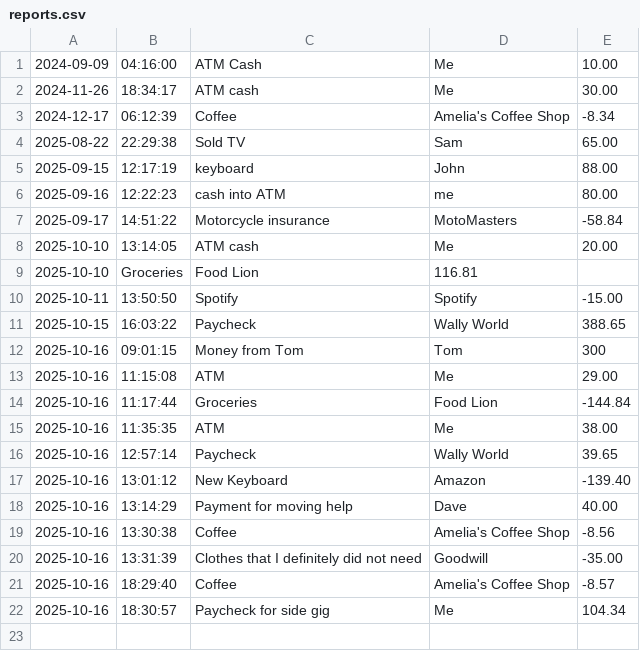
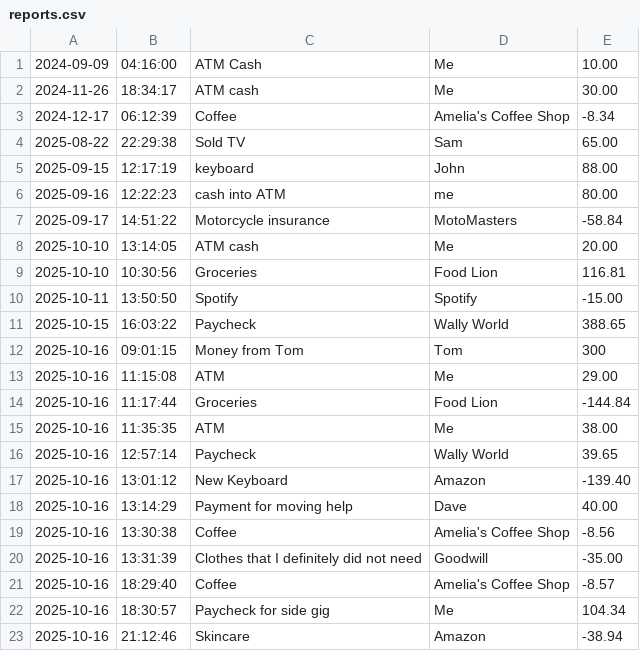
Before and after one commit to hdyess/SILT, a CSV file: reports.csv, drawn as a sheet; removed rows and columns are numbered as before the commit, all else as after; the diff names each change by its address in the sheet, - before the commit and + after, or states it on an @@ line.

```diff
--- a/reports.csv
+++ b/reports.csv
-row 9: 2025-10-10 | Groceries | Food Lion | 116.81
+row 9: 2025-10-10 | 10:30:56 | Groceries | Food Lion | 116.81
+row 23: 2025-10-16 | 21:12:46 | Skincare | Amazon | -38.94
```
Also changed, not shown: 3 other files.
